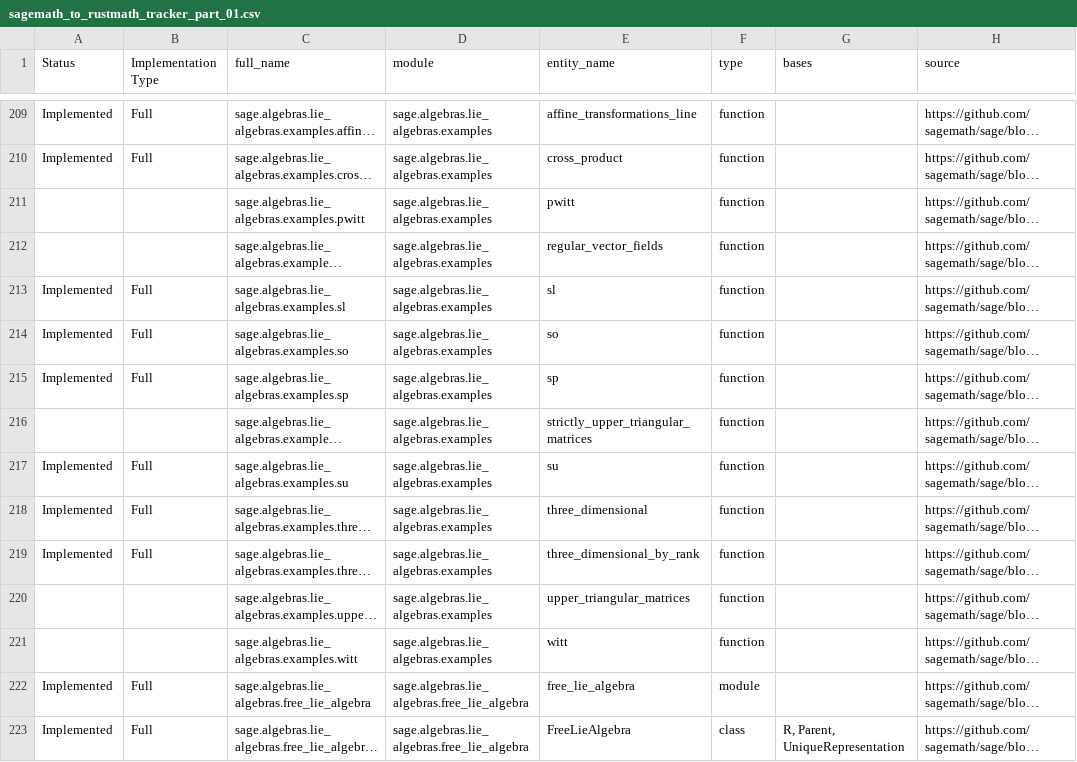
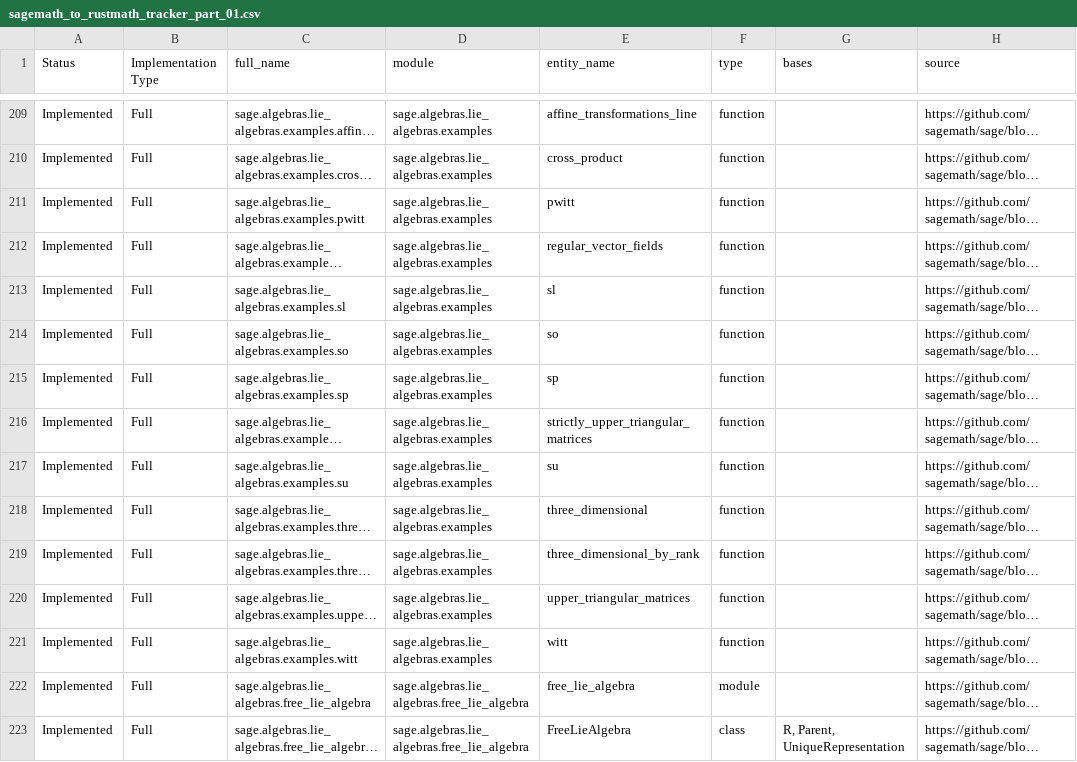
Before and after one commit to johnjanik/RustMath, a CSV file: sagemath_to_rustmath_tracker_part_01.csv, drawn as a sheet; only a part is shown, gaps mark what is left out; long unchanged cells end in …; the diff names each change by its address in the sheet, - before the commit and + after, or states it on an @@ line.

```diff
--- a/sagemath_to_rustmath_tracker_part_01.csv
+++ b/sagemath_to_rustmath_tracker_part_01.csv
-A211:A212 (Status): (empty)
+A211:A212 (Status): Implemented
-B211:B212 (Implementation Type): (empty)
+B211:B212 (Implementation Type): Full
-A216 (Status): (empty)
+A216 (Status): Implemented
-B216 (Implementation Type): (empty)
+B216 (Implementation Type): Full
-A220:A221 (Status): (empty)
+A220:A221 (Status): Implemented
-B220:B221 (Implementation Type): (empty)
+B220:B221 (Implementation Type): Full
```
Also changed, not shown: 4 other files.
